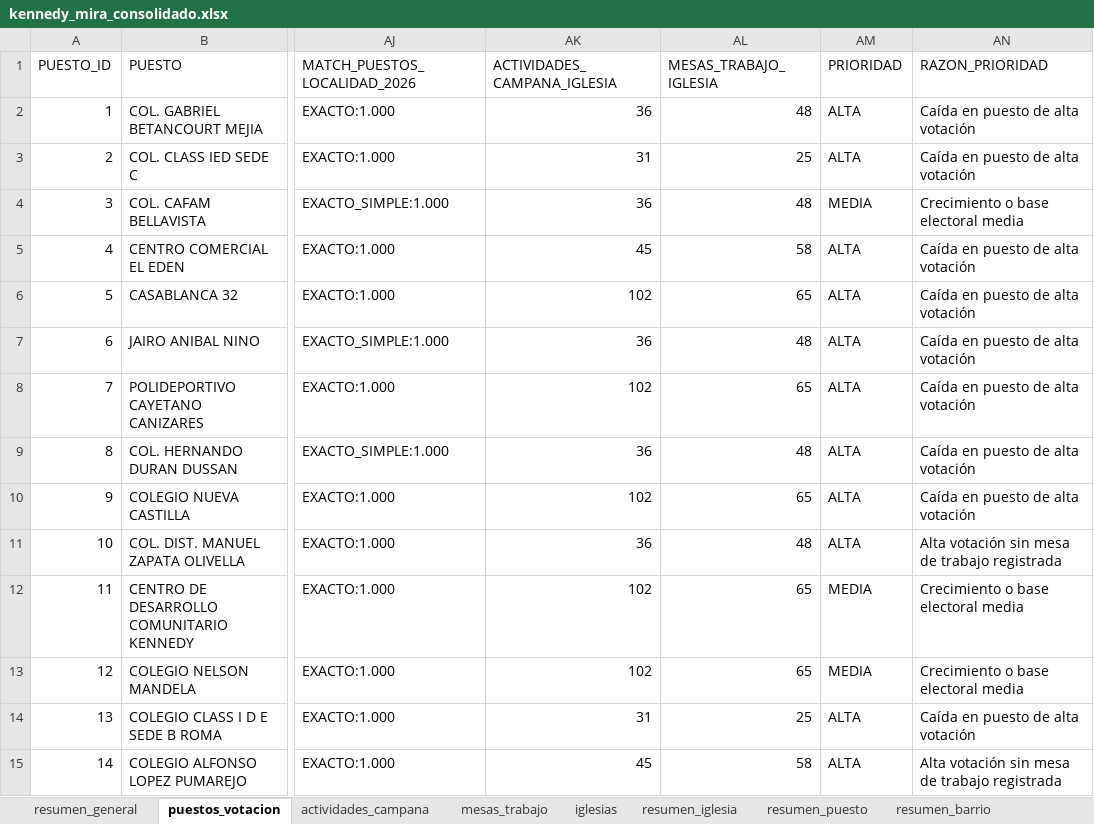
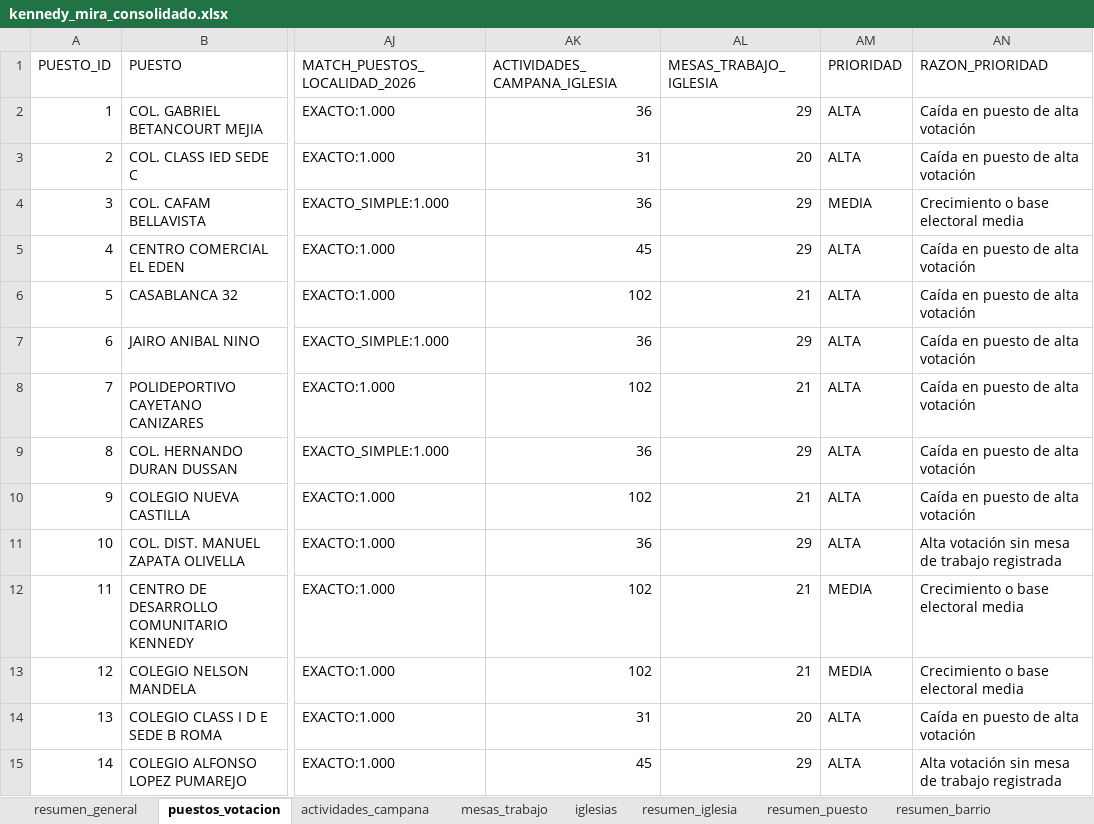
Before and after one commit to fernandozamora23/kennedy_mira_analysis_v1, an Excel workbook: data/kennedy_mira_consolidado.xlsx, sheet puestos_votacion, drawn as a sheet; only a part is shown, gaps mark what is left out; values as stored, in another font and other column widths than the file's, no borders; the diff covers the shown part only; the diff names each change by its address in the sheet, - before the commit and + after, or states it on an @@ line.

Commit message:
Corrige mesas tecnologicas y elimina capa UPL

```diff
--- a/data/kennedy_mira_consolidado.xlsx (sheet puestos_votacion)
+++ b/data/kennedy_mira_consolidado.xlsx (sheet puestos_votacion)
-AL2 (MESAS_TRABAJO_IGLESIA): 48
+AL2 (MESAS_TRABAJO_IGLESIA): 29
-AL3 (MESAS_TRABAJO_IGLESIA): 25
+AL3 (MESAS_TRABAJO_IGLESIA): 20
-AL4 (MESAS_TRABAJO_IGLESIA): 48
+AL4 (MESAS_TRABAJO_IGLESIA): 29
-AL5 (MESAS_TRABAJO_IGLESIA): 58
+AL5 (MESAS_TRABAJO_IGLESIA): 29
-AL6 (MESAS_TRABAJO_IGLESIA): 65
+AL6 (MESAS_TRABAJO_IGLESIA): 21
-AL7 (MESAS_TRABAJO_IGLESIA): 48
+AL7 (MESAS_TRABAJO_IGLESIA): 29
-AL8 (MESAS_TRABAJO_IGLESIA): 65
+AL8 (MESAS_TRABAJO_IGLESIA): 21
-AL9 (MESAS_TRABAJO_IGLESIA): 48
+AL9 (MESAS_TRABAJO_IGLESIA): 29
-AL10 (MESAS_TRABAJO_IGLESIA): 65
+AL10 (MESAS_TRABAJO_IGLESIA): 21
-AL11 (MESAS_TRABAJO_IGLESIA): 48
+AL11 (MESAS_TRABAJO_IGLESIA): 29
-AL12:AL13 (MESAS_TRABAJO_IGLESIA): 65
+AL12:AL13 (MESAS_TRABAJO_IGLESIA): 21
-AL14 (MESAS_TRABAJO_IGLESIA): 25
+AL14 (MESAS_TRABAJO_IGLESIA): 20
-AL15 (MESAS_TRABAJO_IGLESIA): 58
+AL15 (MESAS_TRABAJO_IGLESIA): 29
```
Also changed, not shown: 109 edited cells elsewhere in this sheet, sheet mesas_trabajo, sheet resumen_iglesia, sheet resumen_general, other sheet tabs, 5 other files.
